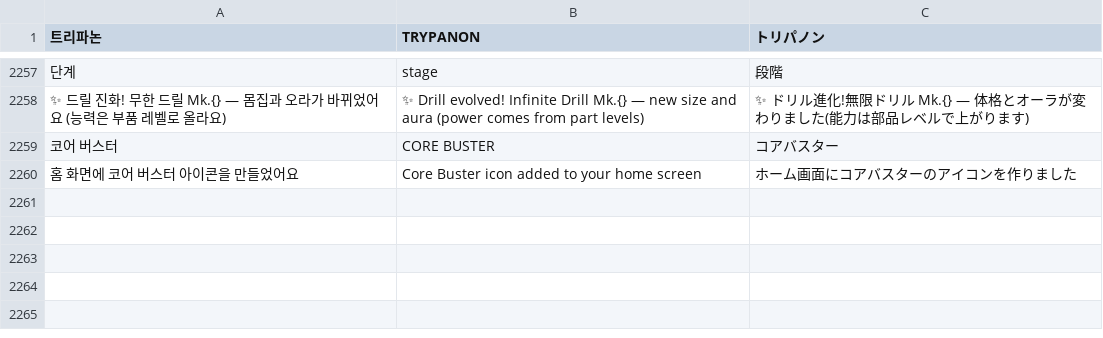
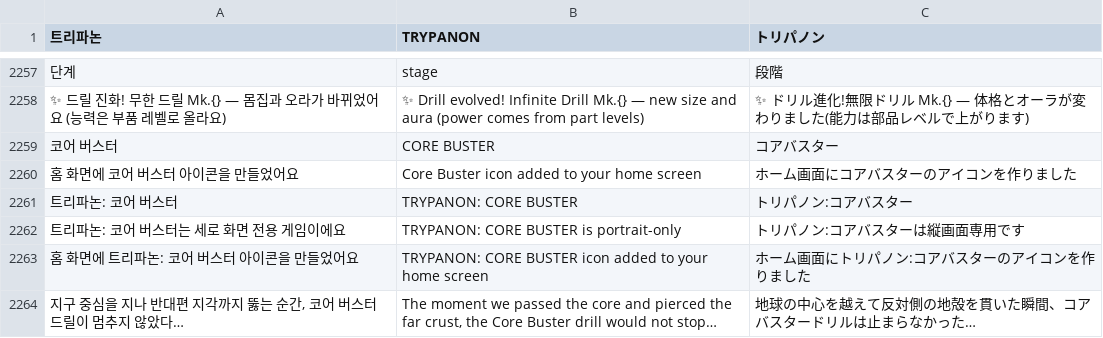
Before and after one commit to minioh81-crypto/trypanon, a TSV file: tools/i18n/dict.tsv, drawn as a sheet; only a part is shown, gaps mark what is left out; the diff names each change by its address in the sheet, - before the commit and + after, or states it on an @@ line.

```diff
--- a/tools/i18n/dict.tsv
+++ b/tools/i18n/dict.tsv
+row 2261: 트리파논: 코어 버스터 | TRYPANON: CORE BUSTER | トリパノン:コアバスター
+row 2262: 트리파논: 코어 버스터는 세로 화면 전용 게임이에요 | TRYPANON: CORE BUSTER is portrait-only | トリパノン:コアバスターは縦画面専用です
+row 2263: 홈 화면에 트리파논: 코어 버스터 아이콘을 만들었어요 | TRYPANON: CORE BUSTER icon added to your home screen | ホーム画面にトリパノン:コアバスターのアイコンを作りました
+row 2264: 지구 중심을 지나 반대편 지각까지 뚫는 순간, 코어 버스터 드릴이 멈추지 않았다… | The moment we passed the core and pierced the far crust, the Core Buster drill would not stop… | 地球の中心を越えて反対側の地殻を貫いた瞬間、コアバスタードリルは止まらなかった…
```
Also changed, not shown: 9 other files.
